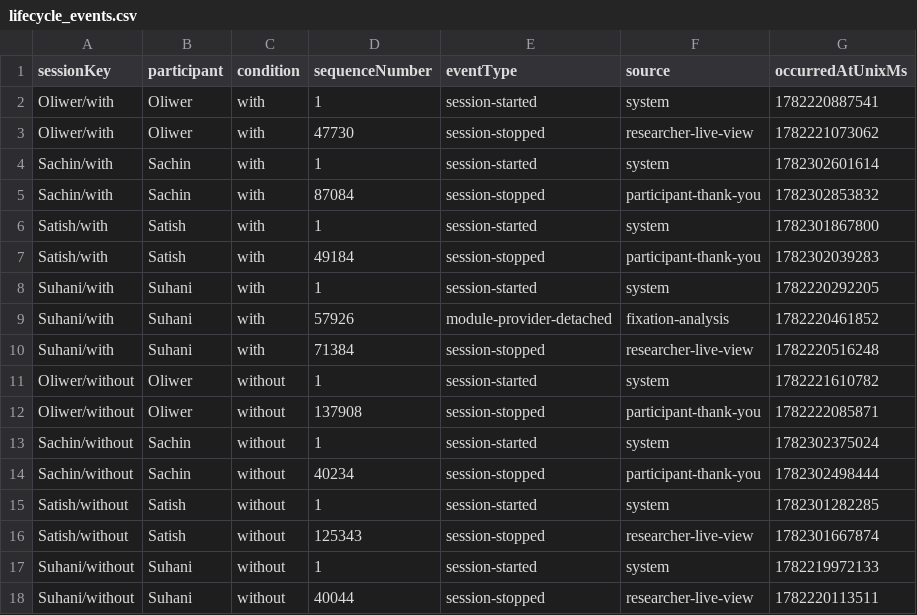
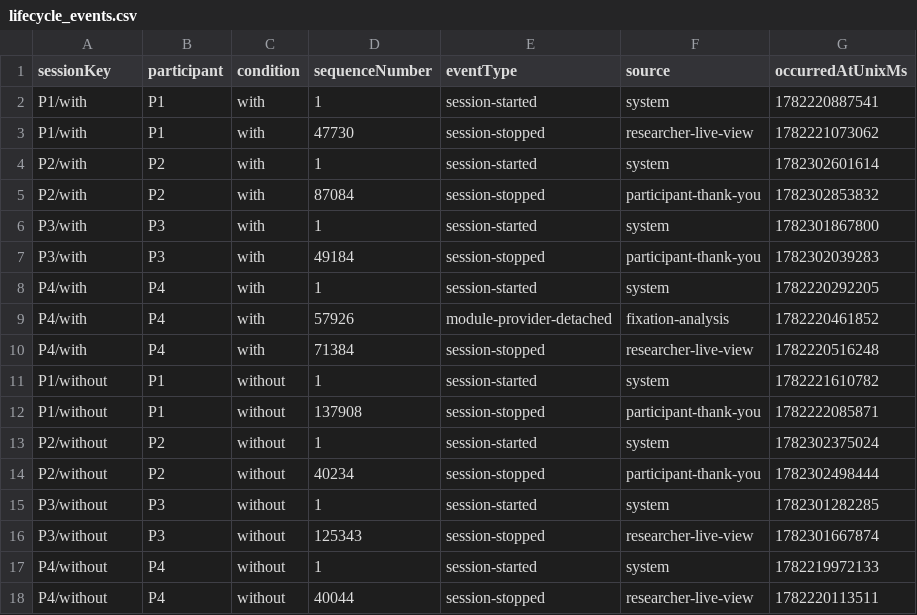
Before and after one commit to MrSachin7/reading-the-reader-monorepo, a CSV file: Experiments/analysis/outputs/tables/lifecycle_events.csv, drawn as a sheet.

```diff
--- a/Experiments/analysis/outputs/tables/lifecycle_events.csv
+++ b/Experiments/analysis/outputs/tables/lifecycle_events.csv
@@ -1,18 +1,18 @@
 sessionKey,participant,condition,sequenceNumber,eventType,source,occurredAtUnixMs
-Oliwer/with,Oliwer,with,1,session-started,system,1782220887541
-Oliwer/with,Oliwer,with,47730,session-stopped,researcher-live-view,1782221073062
-Sachin/with,Sachin,with,1,session-started,system,1782302601614
-Sachin/with,Sachin,with,87084,session-stopped,participant-thank-you,1782302853832
-Satish/with,Satish,with,1,session-started,system,1782301867800
-Satish/with,Satish,with,49184,session-stopped,participant-thank-you,1782302039283
-Suhani/with,Suhani,with,1,session-started,system,1782220292205
-Suhani/with,Suhani,with,57926,module-provider-detached,fixation-analysis,1782220461852
-Suhani/with,Suhani,with,71384,session-stopped,researcher-live-view,1782220516248
-Oliwer/without,Oliwer,without,1,session-started,system,1782221610782
-Oliwer/without,Oliwer,without,137908,session-stopped,participant-thank-you,1782222085871
-Sachin/without,Sachin,without,1,session-started,system,1782302375024
-Sachin/without,Sachin,without,40234,session-stopped,participant-thank-you,1782302498444
-Satish/without,Satish,without,1,session-started,system,1782301282285
-Satish/without,Satish,without,125343,session-stopped,researcher-live-view,1782301667874
-Suhani/without,Suhani,without,1,session-started,system,1782219972133
-Suhani/without,Suhani,without,40044,session-stopped,researcher-live-view,1782220113511
+P1/with,P1,with,1,session-started,system,1782220887541
+P1/with,P1,with,47730,session-stopped,researcher-live-view,1782221073062
+P2/with,P2,with,1,session-started,system,1782302601614
+P2/with,P2,with,87084,session-stopped,participant-thank-you,1782302853832
+P3/with,P3,with,1,session-started,system,1782301867800
+P3/with,P3,with,49184,session-stopped,participant-thank-you,1782302039283
+P4/with,P4,with,1,session-started,system,1782220292205
+P4/with,P4,with,57926,module-provider-detached,fixation-analysis,1782220461852
+P4/with,P4,with,71384,session-stopped,researcher-live-view,1782220516248
+P1/without,P1,without,1,session-started,system,1782221610782
+P1/without,P1,without,137908,session-stopped,participant-thank-you,1782222085871
+P2/without,P2,without,1,session-started,system,1782302375024
+P2/without,P2,without,40234,session-stopped,participant-thank-you,1782302498444
+P3/without,P3,without,1,session-started,system,1782301282285
+P3/without,P3,without,125343,session-stopped,researcher-live-view,1782301667874
+P4/without,P4,without,1,session-started,system,1782219972133
+P4/without,P4,without,40044,session-stopped,researcher-live-view,1782220113511
```
Also changed, not shown: Experiments/analysis/outputs/tables/context_preservation_events.csv, Experiments/analysis/outputs/tables/post_intervention_events.csv, 18 other files.
